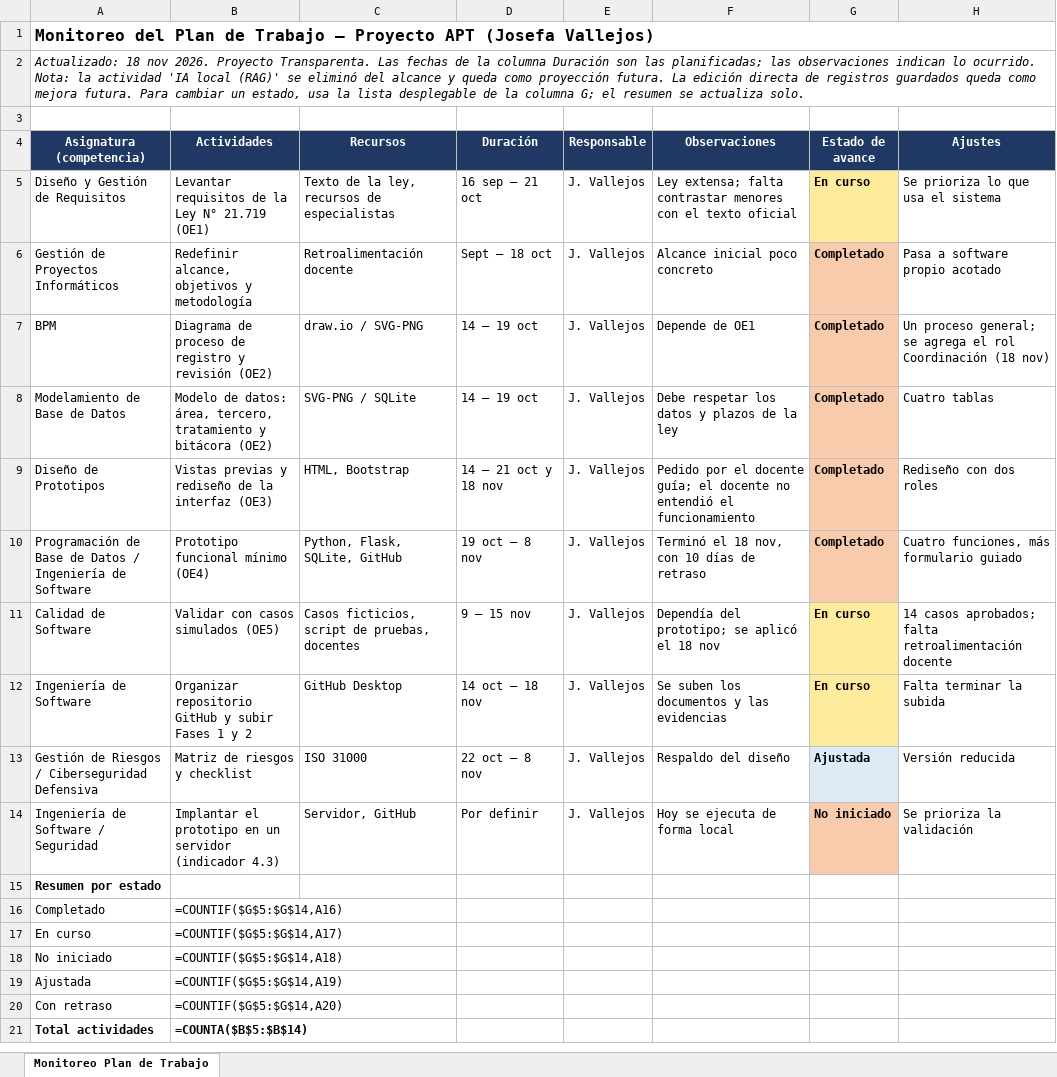
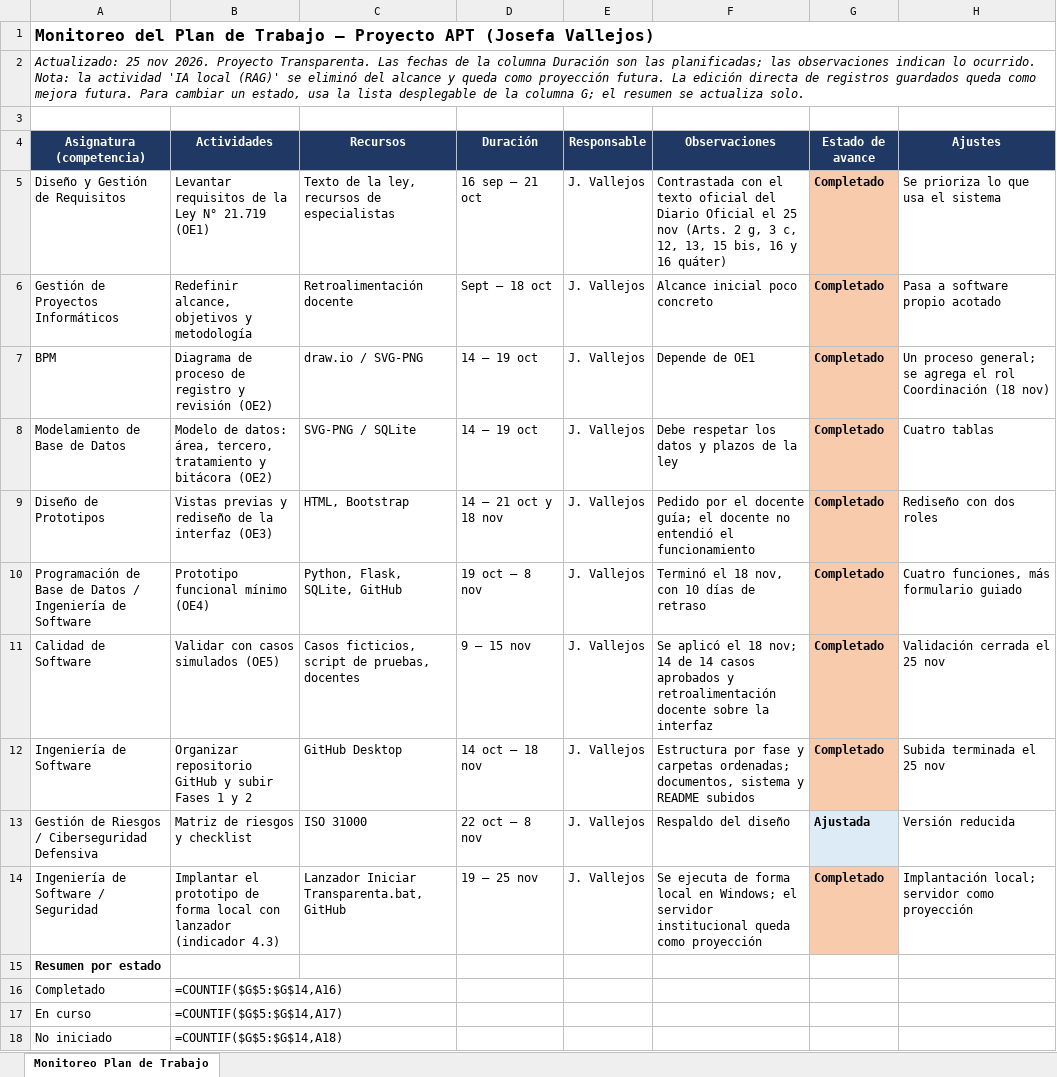
Before and after one commit to JosefaV/Proyecto-APT-JosefaVallejos, an Excel workbook: Fase 2 - Desarrollo del Proyecto APT/Evidencias Proyecto/Evidencias de Documentacion/Monitoreo Plan de Trabajo - Josefa Vallejos.xlsx, sheet Monitoreo Plan de Trabajo, drawn as a sheet; only a part is shown; the shorter side is filled out with more unchanged rows; values as stored, in another font and other column widths than the file's, no borders; formulas without a stored value are shown as written; the diff names each change by its address in the sheet, - before the commit and + after, or states it on an @@ line.

```diff
--- a/Fase 2 - Desarrollo del Proyecto APT/Evidencias Proyecto/Evidencias de Documentacion/Monitoreo Plan de Trabajo - Josefa Vallejos.xlsx (sheet Monitoreo Plan de Trabajo)
+++ b/Fase 2 - Desarrollo del Proyecto APT/Evidencias Proyecto/Evidencias de Documentacion/Monitoreo Plan de Trabajo - Josefa Vallejos.xlsx (sheet Monitoreo Plan de Trabajo)
-A2 (Asignatura (competencia)): Actualizado: 18 nov 2026.…
+A2 (Asignatura (competencia)): Actualizado: 25 nov 2026.…
-F5 (Observaciones): Ley extensa; falta contrastar menores con el texto oficial
+F5 (Observaciones): Contrastada con el texto oficial del Diario Oficial el 25 nov (Arts. 2 g, 3 c, 12, 13, 15 bis, 16 y 16 quáter)
-G5 (Estado de avance): En curso
+G5 (Estado de avance): Completado
-G5 fill: #FFEB9C
+G5 fill: #F8CBAD
-F11 (Observaciones): Dependía del prototipo; se aplicó el 18 nov
+F11 (Observaciones): Se aplicó el 18 nov; 14 de 14 casos aprobados y retroalimentación docente sobre la interfaz
-G11:G12 (Estado de avance): En curso
+G11:G12 (Estado de avance): Completado
-G11:G12 fill: #FFEB9C
+G11:G12 fill: #F8CBAD
-H11 (Ajustes): 14 casos aprobados; falta retroalimentación docente
+H11 (Ajustes): Validación cerrada el 25 nov
-F12 (Observaciones): Se suben los documentos y las evidencias
+F12 (Observaciones): Estructura por fase y carpetas ordenadas; documentos, sistema y README subidos
-H12 (Ajustes): Falta terminar la subida
+H12 (Ajustes): Subida terminada el 25 nov
-B14 (Actividades): …el prototipo en un servidor (indicador 4.3)
+B14 (Actividades): …el prototipo de forma local con lanzador (indicador 4.3)
-C14 (Recursos): Servidor, GitHub
+C14 (Recursos): Lanzador Iniciar Transparenta.bat, GitHub
-D14 (Duración): Por definir
+D14 (Duración): 19 – 25 nov
-F14 (Observaciones): Hoy se ejecuta de forma local
+F14 (Observaciones): Se ejecuta de forma local en Windows; el servidor institucional queda como proyección
-G14 (Estado de avance): No iniciado
+G14 (Estado de avance): Completado
-H14 (Ajustes): Se prioriza la validación
+H14 (Ajustes): Implantación local; servidor como proyección
```
Also changed, not shown: Fase 2 - Desarrollo del Proyecto APT/Evidencias Proyecto/Evidencias de Documentacion/Carta Gantt - Josefa Vallejos.xlsx, Fase 2 - Desarrollo del Proyecto APT/Evidencias Proyecto/Evidencias de Documentacion/Plan de Trabajo Actualizado - Josefa Vallejos.xlsx.
